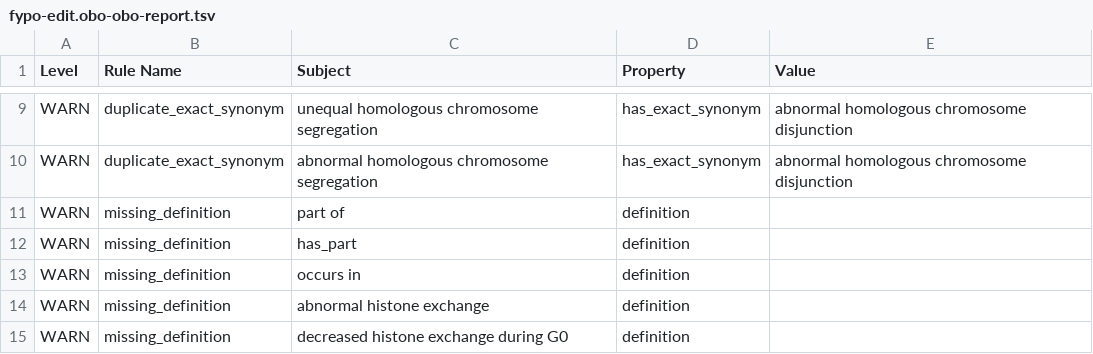
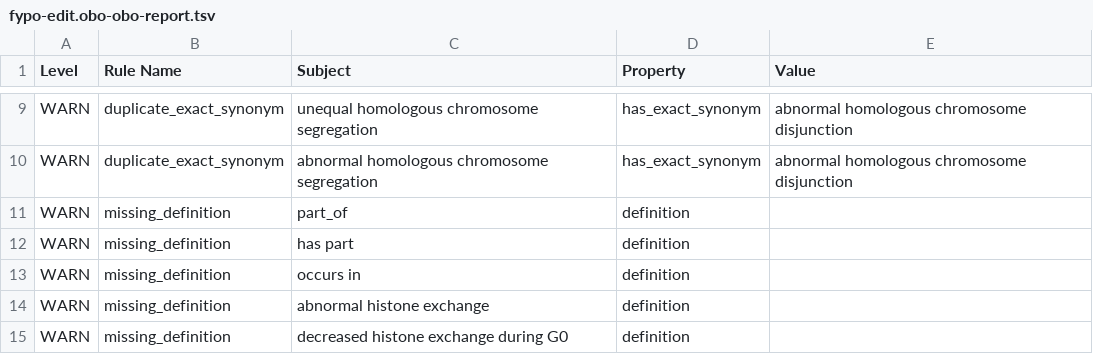
Before and after one commit to pombase/fypo, a TSV file: reports/fypo-edit.obo-obo-report.tsv, drawn as a sheet; only a part is shown, gaps mark what is left out.

```diff
--- a/reports/fypo-edit.obo-obo-report.tsv
+++ b/reports/fypo-edit.obo-obo-report.tsv
@@ -10,4 +10,4 @@ WARN	duplicate_exact_synonym	unequal homologous chromosome segregation	has_exact
 WARN	duplicate_exact_synonym	abnormal homologous chromosome segregation	has_exact_synonym	abnormal homologous chromosome disjunction
-WARN	missing_definition	part of	definition	
-WARN	missing_definition	has_part	definition	
+WARN	missing_definition	part_of	definition	
+WARN	missing_definition	has part	definition	
 WARN	missing_definition	occurs in	definition	
```
Also changed, not shown: reports/fypo.owl-obo-report.tsv, src/ontology/reports/fypo-edit.obo-obo-report.tsv, 54 other files.
